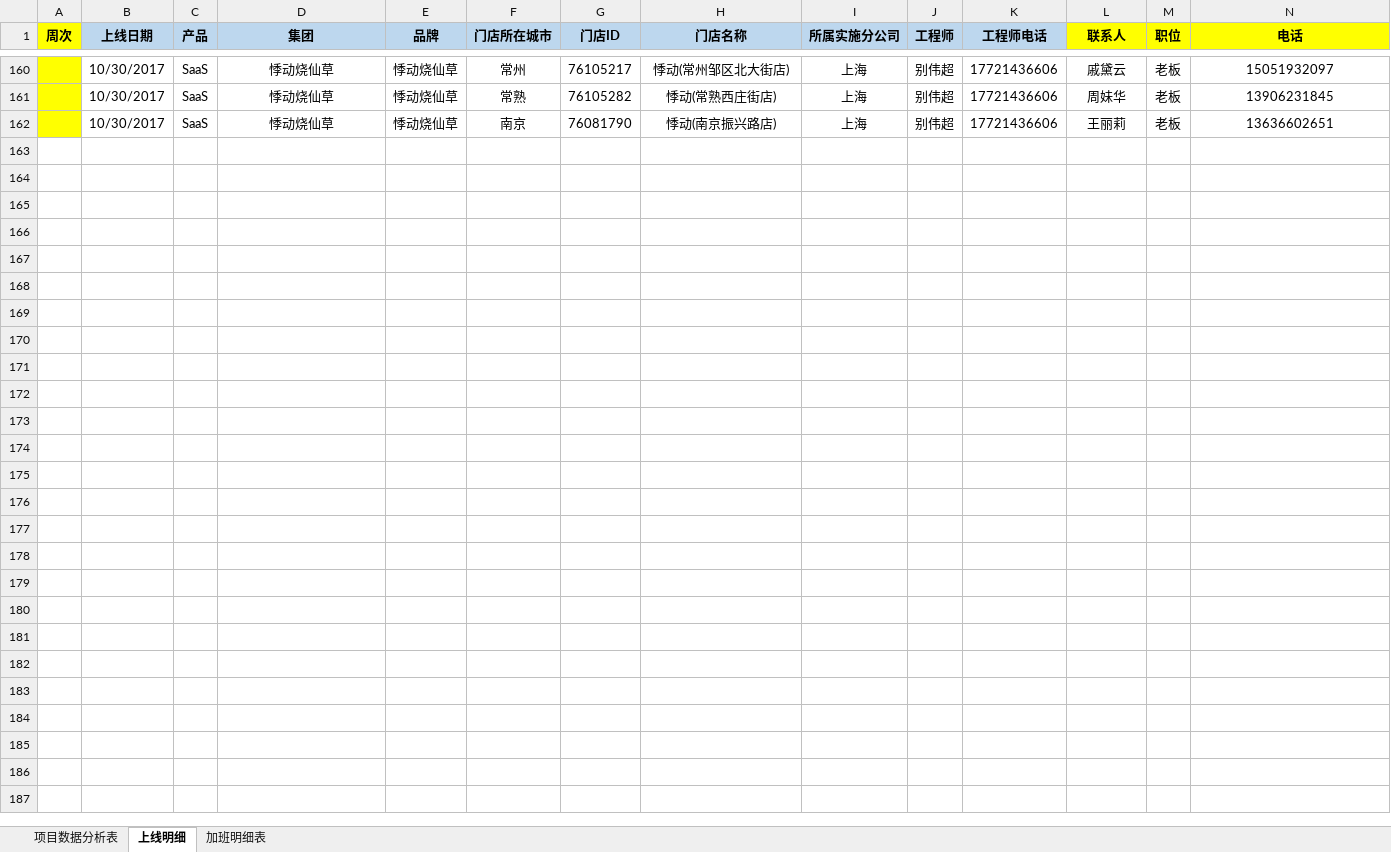
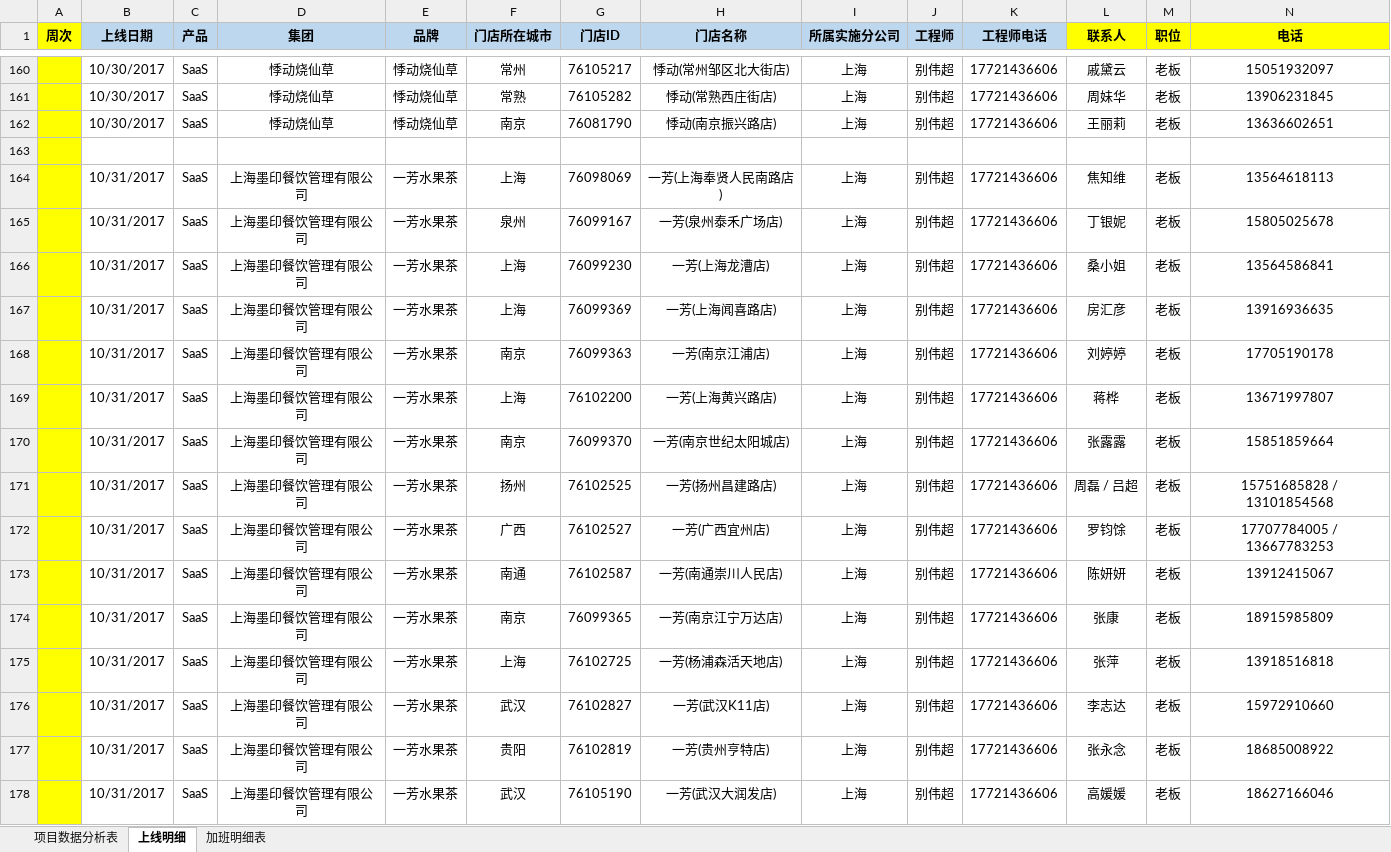
Before and after one commit to lx90735/zhangleizu, an Excel workbook: 个人/别伟超/实施周数据-张磊组-别伟超.xlsx, sheet 上线明细, drawn as a sheet; only a part is shown, gaps mark what is left out; values as stored, in another font and other column widths than the file's, no borders; rows hold the shown columns only; the diff names each change by its address in the sheet, - before the commit and + after, or states it on an @@ line.

```diff
--- a/个人/别伟超/实施周数据-张磊组-别伟超.xlsx (sheet 上线明细)
+++ b/个人/别伟超/实施周数据-张磊组-别伟超.xlsx (sheet 上线明细)
+row 163: (empty)
+row 164:  | 10/31/2017 | SaaS | 上海墨印餐饮管理有限公司 | 一芳水果茶 | 上海 | 76098069 | 一芳(上海奉贤人民南路店) | 上海 | 别伟超 | 17721436606 | 焦知维 | 老板 | 13564618113
+row 165:  | 10/31/2017 | SaaS | 上海墨印餐饮管理有限公司 | 一芳水果茶 | 泉州 | 76099167 | 一芳(泉州泰禾广场店) | 上海 | 别伟超 | 17721436606 | 丁银妮 | 老板 | 15805025678
+row 166:  | 10/31/2017 | SaaS | 上海墨印餐饮管理有限公司 | 一芳水果茶 | 上海 | 76099230 | 一芳(上海龙漕店) | 上海 | 别伟超 | 17721436606 | 桑小姐 | 老板 | 13564586841
+row 167:  | 10/31/2017 | SaaS | 上海墨印餐饮管理有限公司 | 一芳水果茶 | 上海 | 76099369 | 一芳(上海闻喜路店) | 上海 | 别伟超 | 17721436606 | 房汇彦 | 老板 | 13916936635
+row 168:  | 10/31/2017 | SaaS | 上海墨印餐饮管理有限公司 | 一芳水果茶 | 南京 | 76099363 | 一芳(南京江浦店) | 上海 | 别伟超 | 17721436606 | 刘婷婷 | 老板 | 17705190178
+row 169:  | 10/31/2017 | SaaS | 上海墨印餐饮管理有限公司 | 一芳水果茶 | 上海 | 76102200 | 一芳(上海黄兴路店) | 上海 | 别伟超 | 17721436606 | 蒋桦 | 老板 | 13671997807
+row 170:  | 10/31/2017 | SaaS | 上海墨印餐饮管理有限公司 | 一芳水果茶 | 南京 | 76099370 | 一芳(南京世纪太阳城店) | 上海 | 别伟超 | 17721436606 | 张露露 | 老板 | 15851859664
+row 171:  | 10/31/2017 | SaaS | 上海墨印餐饮管理有限公司 | 一芳水果茶 | 扬州 | 76102525 | 一芳(扬州昌建路店) | 上海 | 别伟超 | 17721436606 | 周磊 / 吕超 | 老板 | 15751685828 / 13101854568
+row 172:  | 10/31/2017 | SaaS | 上海墨印餐饮管理有限公司 | 一芳水果茶 | 广西 | 76102527 | 一芳(广西宜州店) | 上海 | 别伟超 | 17721436606 | 罗钧馀 | 老板 | 17707784005 / 13667783253
+row 173:  | 10/31/2017 | SaaS | 上海墨印餐饮管理有限公司 | 一芳水果茶 | 南通 | 76102587 | 一芳(南通崇川人民店) | 上海 | 别伟超 | 17721436606 | 陈妍妍 | 老板 | 13912415067
+row 174:  | 10/31/2017 | SaaS | 上海墨印餐饮管理有限公司 | 一芳水果茶 | 南京 | 76099365 | 一芳(南京江宁万达店) | 上海 | 别伟超 | 17721436606 | 张康 | 老板 | 18915985809
+row 175:  | 10/31/2017 | SaaS | 上海墨印餐饮管理有限公司 | 一芳水果茶 | 上海 | 76102725 | 一芳(杨浦森活天地店) | 上海 | 别伟超 | 17721436606 | 张萍 | 老板 | 13918516818
+row 176:  | 10/31/2017 | SaaS | 上海墨印餐饮管理有限公司 | 一芳水果茶 | 武汉 | 76102827 | 一芳(武汉K11店) | 上海 | 别伟超 | 17721436606 | 李志达 | 老板 | 15972910660
+row 177:  | 10/31/2017 | SaaS | 上海墨印餐饮管理有限公司 | 一芳水果茶 | 贵阳 | 76102819 | 一芳(贵州亨特店) | 上海 | 别伟超 | 17721436606 | 张永念 | 老板 | 18685008922
+row 178:  | 10/31/2017 | SaaS | 上海墨印餐饮管理有限公司 | 一芳水果茶 | 武汉 | 76105190 | 一芳(武汉大润发店) | 上海 | 别伟超 | 17721436606 | 高媛媛 | 老板 | 18627166046
```
